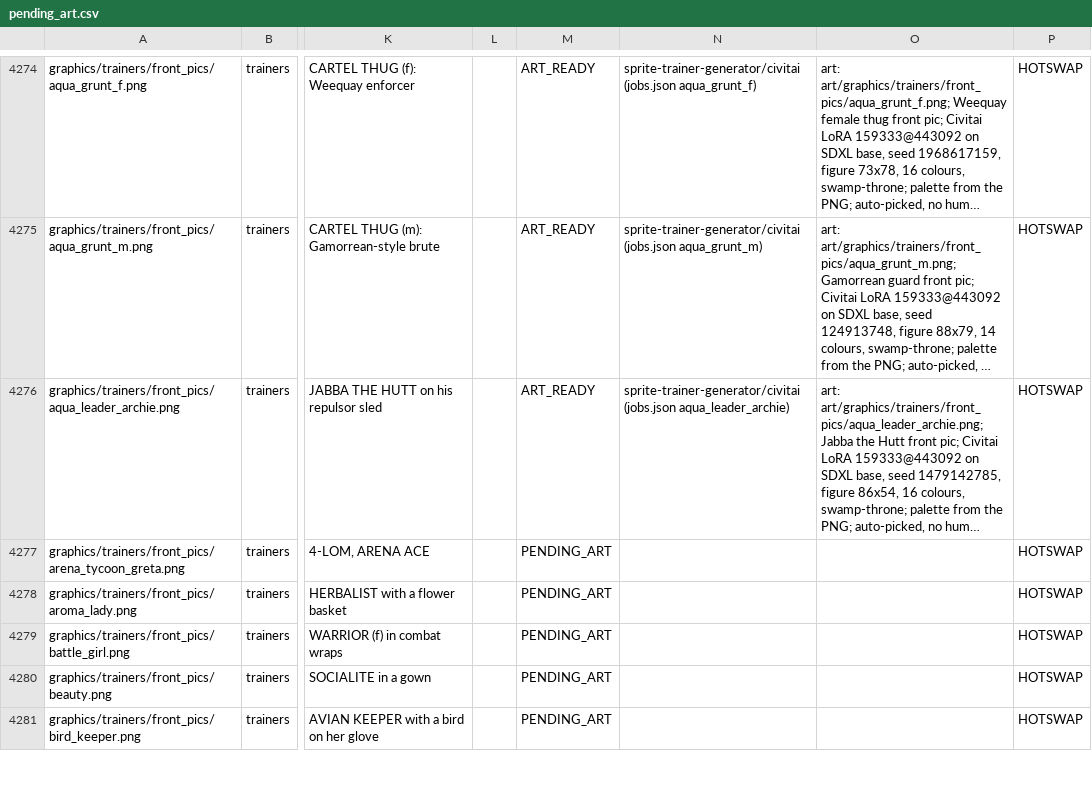
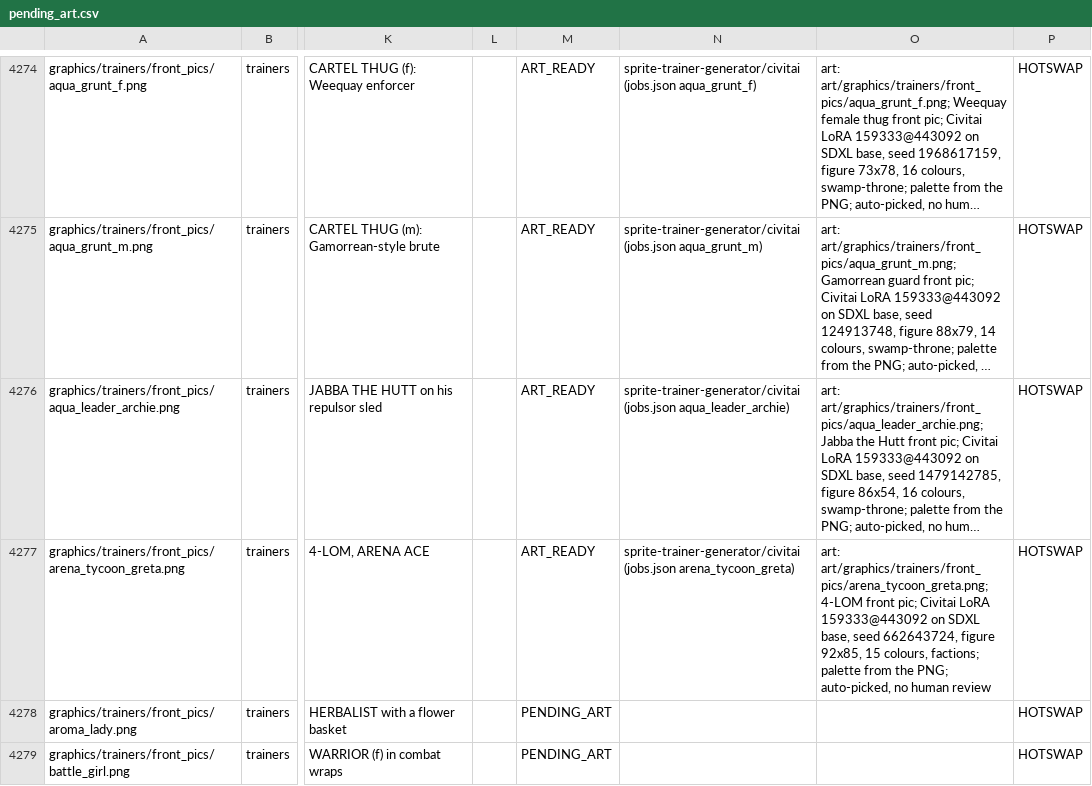
Before and after one commit to spencerlepine/pokeemerald, a CSV file: wiki/database/pending_art.csv, drawn as a sheet; only a part is shown, gaps mark what is left out; the shorter side is filled out with more unchanged rows; long unchanged cells end in …; the diff names each change by its address in the sheet, - before the commit and + after, or states it on an @@ line.

```diff
--- a/wiki/database/pending_art.csv
+++ b/wiki/database/pending_art.csv
-M4277: PENDING_ART
+M4277: ART_READY
-N4277: (empty)
+N4277: sprite-trainer-generator/civitai (jobs.json arena_tycoon_greta)
-O4277: (empty)
+O4277: art: art/graphics/trainers/front_pics/arena_tycoon_greta.png; 4-LOM front pic; Civitai LoRA 159333@443092 on SDXL base, seed 662643724, figure 92x85, 15 colours, factions; palette from the PNG; auto-picked, no human review
```
Also changed, not shown: wiki/mapping/art_ready.csv, 8 other files.
